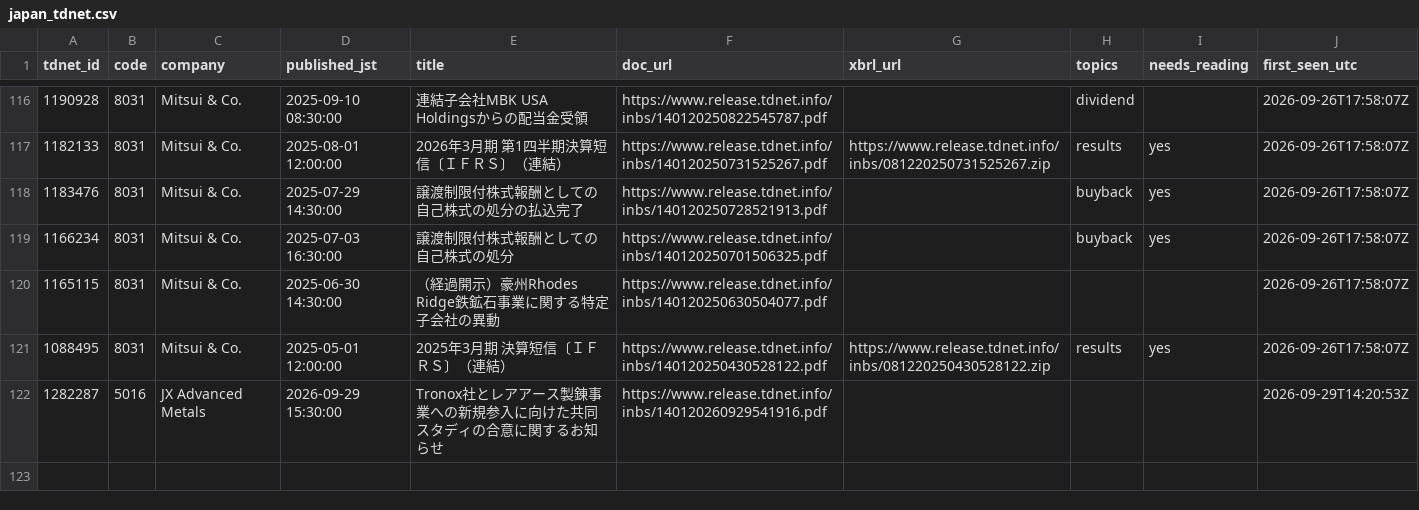
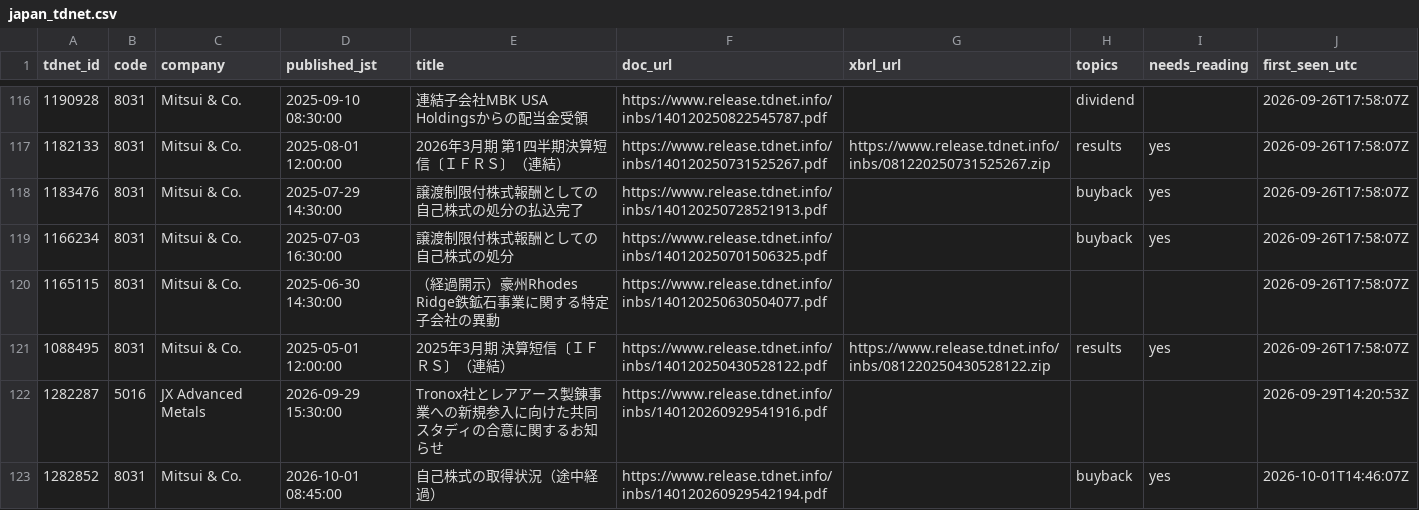
Before and after one commit to Jim-Lohse/investment-lab, a CSV file: data/filings/japan_tdnet.csv, drawn as a sheet; only a part is shown, gaps mark what is left out; the diff names each change by its address in the sheet, - before the commit and + after, or states it on an @@ line.

```diff
--- a/data/filings/japan_tdnet.csv
+++ b/data/filings/japan_tdnet.csv
+row 123: 1282852 | 8031 | Mitsui & Co. | 2026-10-01 08:45:00 | 自己株式の取得状況（途中経過） | https://www.release.tdnet.info/inbs/140120260929542194.pdf |  | buyback | yes | 2026-10-01T14:46:07Z
```
Also changed, not shown: data/filings/korea_dart.csv, data/filings/uk_rns.csv, 2 other files.
